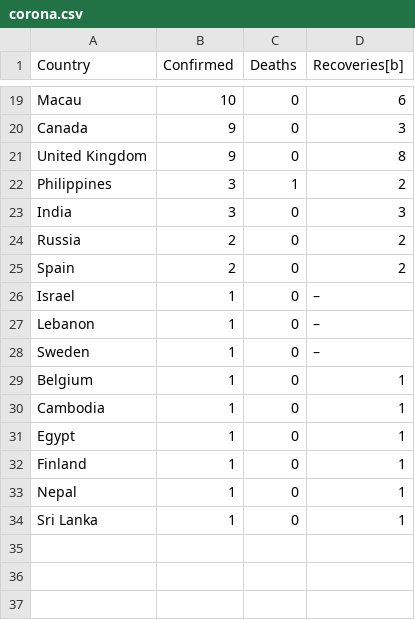
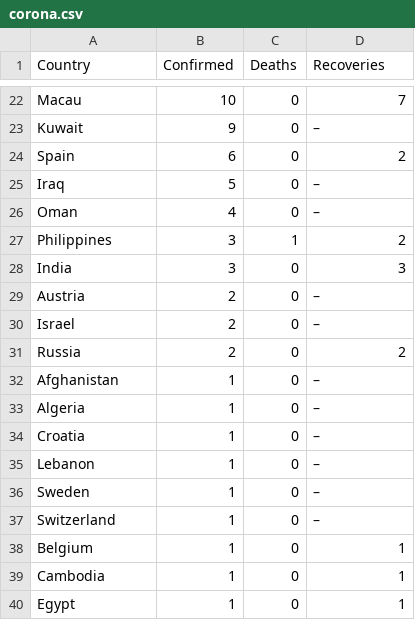
Before and after one commit to muratk3n/thirdwave, a CSV file: en/2020/02/corona.csv, drawn as a sheet; only a part is shown, gaps mark what is left out; the shorter side is filled out with more unchanged rows; the diff covers the shown part only.

```diff
--- a/en/2020/02/corona.csv
+++ b/en/2020/02/corona.csv
@@ -1 +1 @@
-Country	Confirmed	Deaths	Recoveries[b]
+Country	Confirmed	Deaths	Recoveries
@@ -19,11 +22,17 @@ Country	Confirmed	Deaths	Recoveries[b]
- Macau	10	0	6
- Canada	9	0	3
- United Kingdom	9	0	8
+ Macau	10	0	7
+ Kuwait	9	0	–
+ Spain	6	0	2
+ Iraq	5	0	–
+ Oman	4	0	–
  Philippines	3	1	2
  India	3	0	3
+ Austria	2	0	–
+ Israel	2	0	–
  Russia	2	0	2
- Spain	2	0	2
- Israel	1	0	–
+ Afghanistan	1	0	–
+ Algeria	1	0	–
+ Croatia	1	0	–
  Lebanon	1	0	–
  Sweden	1	0	–
+ Switzerland	1	0	–
  Belgium	1	0	1
```
Also changed, not shown: 8 added rows, 5 removed rows and 20 edited cells elsewhere in this file, 2 other files.
